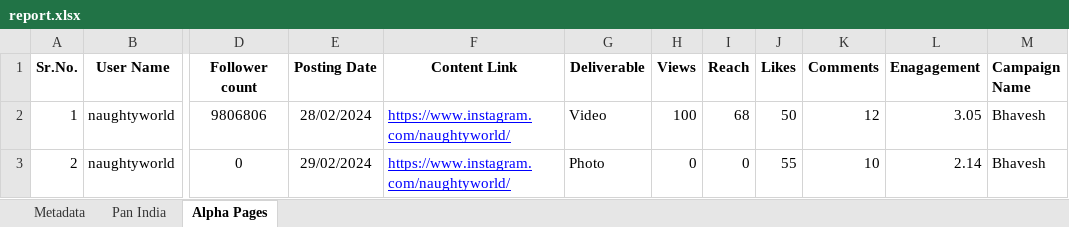
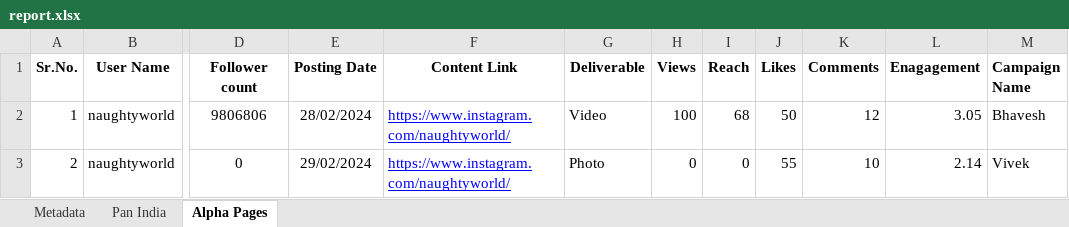
Before and after one commit to vivekAdosphere/memeDashboard, an Excel workbook: insight/report.xlsx, sheet Alpha Pages, drawn as a sheet; only a part is shown, gaps mark what is left out; values as stored, in another font and other column widths than the file's, no borders; charts and pictures not drawn; the diff names each change by its address in the sheet, - before the commit and + after, or states it on an @@ line.

```diff
--- a/insight/report.xlsx (sheet Alpha Pages)
+++ b/insight/report.xlsx (sheet Alpha Pages)
-M3 (Campaign Name): Bhavesh
+M3 (Campaign Name): Vivek
```
Also changed, not shown: sheet Metadata, sheet Pan India, 4 other files.
